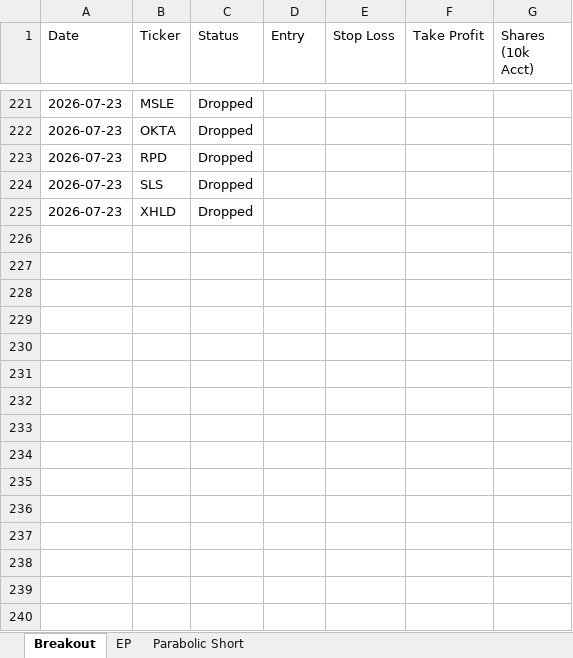
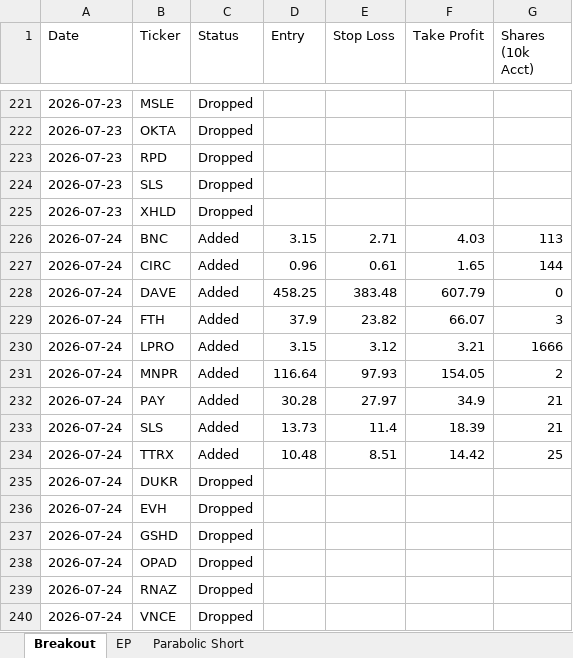
Before and after one commit to petarpanchev-lgtm/bug-free-umbrella, an Excel workbook: screener_history.xlsx, sheet Breakout, drawn as a sheet; only a part is shown, gaps mark what is left out; values as stored, in another font and other column widths than the file's, no borders; the diff names each change by its address in the sheet, - before the commit and + after, or states it on an @@ line.

```diff
--- a/screener_history.xlsx (sheet Breakout)
+++ b/screener_history.xlsx (sheet Breakout)
+row 226: 2026-07-24 | BNC | Added | 3.15 | 2.71 | 4.03 | 113
+row 227: 2026-07-24 | CIRC | Added | 0.96 | 0.61 | 1.65 | 144
+row 228: 2026-07-24 | DAVE | Added | 458.25 | 383.48 | 607.79 | 0
+row 229: 2026-07-24 | FTH | Added | 37.9 | 23.82 | 66.07 | 3
+row 230: 2026-07-24 | LPRO | Added | 3.15 | 3.12 | 3.21 | 1666
+row 231: 2026-07-24 | MNPR | Added | 116.64 | 97.93 | 154.05 | 2
+row 232: 2026-07-24 | PAY | Added | 30.28 | 27.97 | 34.9 | 21
+row 233: 2026-07-24 | SLS | Added | 13.73 | 11.4 | 18.39 | 21
+row 234: 2026-07-24 | TTRX | Added | 10.48 | 8.51 | 14.42 | 25
+row 235: 2026-07-24 | DUKR | Dropped
+row 236: 2026-07-24 | EVH | Dropped
+row 237: 2026-07-24 | GSHD | Dropped
+row 238: 2026-07-24 | OPAD | Dropped
+row 239: 2026-07-24 | RNAZ | Dropped
+row 240: 2026-07-24 | VNCE | Dropped
```
Also changed, not shown: sheet EP, sheet Parabolic Short.
